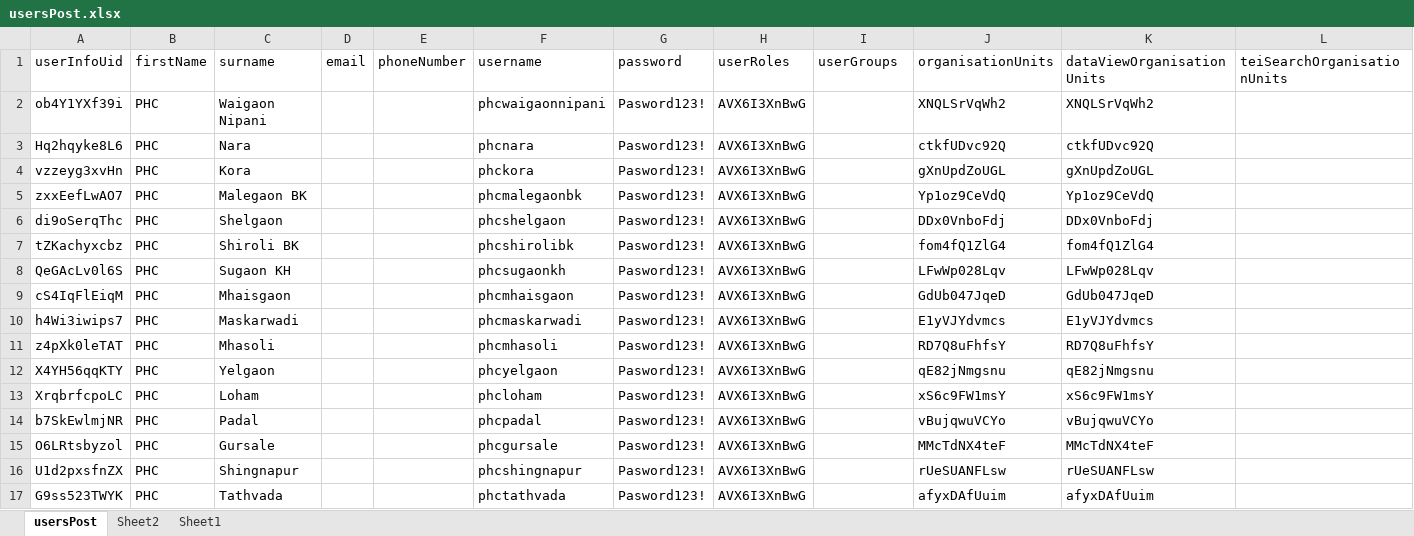
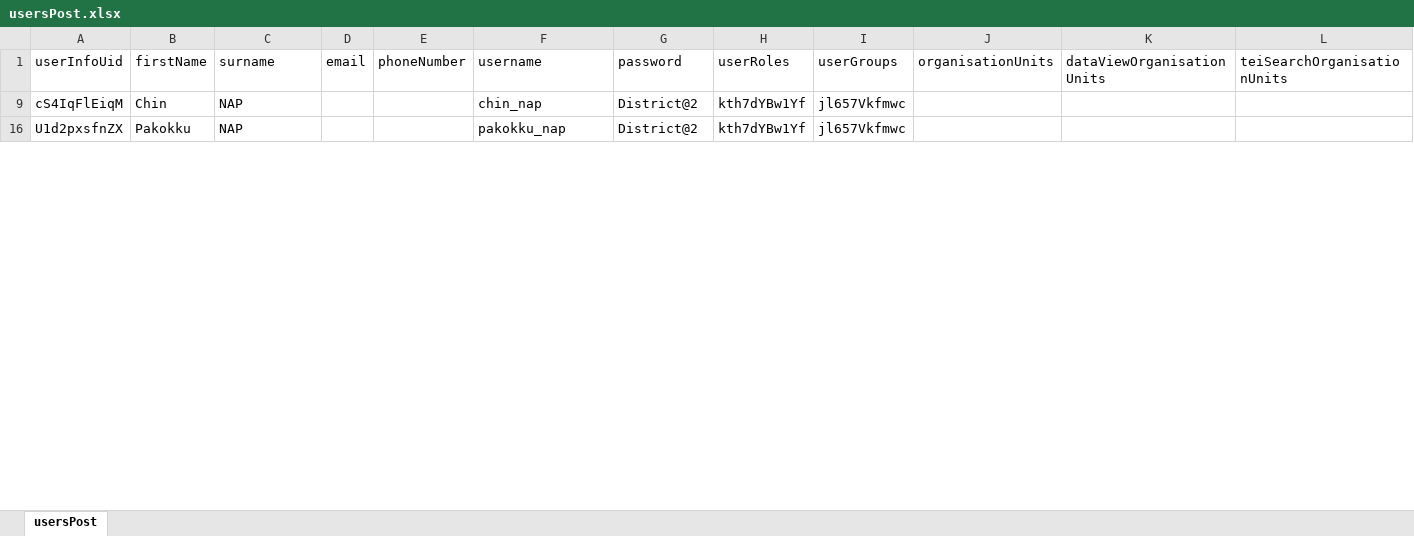
Before and after one commit to hispindia/Apps-Development, an Excel workbook: sample-format/usersPost.xlsx, sheet usersPost, drawn as a sheet; only a part is shown; values as stored, in another font and other column widths than the file's, no cell formats; conditional formats not drawn; removed rows and columns are numbered as before the commit, all else as after; the diff covers the shown part only; the diff names each change by its address in the sheet, - before the commit and + after, or states it on an @@ line.

```diff
--- a/sample-format/usersPost.xlsx (sheet usersPost)
+++ b/sample-format/usersPost.xlsx (sheet usersPost)
-sheet tab: Sheet2
-sheet tab: Sheet1
-row 2: ob4Y1YXf39i | PHC | Waigaon Nipani |  |  | phcwaigaonnipani | Pasword123! | AVX6I3XnBwG |  | XNQLSrVqWh2 | XNQLSrVqWh2
-row 3: Hq2hqyke8L6 | PHC | Nara |  |  | phcnara | Pasword123! | AVX6I3XnBwG |  | ctkfUDvc92Q | ctkfUDvc92Q
-row 4: vzzeyg3xvHn | PHC | Kora |  |  | phckora | Pasword123! | AVX6I3XnBwG |  | gXnUpdZoUGL | gXnUpdZoUGL
-row 5: zxxEefLwAO7 | PHC | Malegaon BK |  |  | phcmalegaonbk | Pasword123! | AVX6I3XnBwG |  | Yp1oz9CeVdQ | Yp1oz9CeVdQ
-row 6: di9oSerqThc | PHC | Shelgaon |  |  | phcshelgaon | Pasword123! | AVX6I3XnBwG |  | DDx0VnboFdj | DDx0VnboFdj
-row 7: tZKachyxcbz | PHC | Shiroli BK |  |  | phcshirolibk | Pasword123! | AVX6I3XnBwG |  | fom4fQ1ZlG4 | fom4fQ1ZlG4
-row 8: QeGAcLv0l6S | PHC | Sugaon KH |  |  | phcsugaonkh | Pasword123! | AVX6I3XnBwG |  | LFwWp028Lqv | LFwWp028Lqv
-B9 (firstName): PHC
+B9 (firstName): Chin
-C9 (surname): Mhaisgaon
+C9 (surname): NAP
-F9 (username): phcmhaisgaon
+F9 (username): chin_nap
-G9 (password): Pasword123!
+G9 (password): District@2
-H9 (userRoles): AVX6I3XnBwG
+H9 (userRoles): kth7dYBw1Yf
-I9 (userGroups): (empty)
+I9 (userGroups): jl657Vkfmwc
-J9 (organisationUnits): GdUb047JqeD
+J9 (organisationUnits): (empty)
-K9 (dataViewOrganisationUnits): GdUb047JqeD
+K9 (dataViewOrganisationUnits): (empty)
-row 10: h4Wi3iwips7 | PHC | Maskarwadi |  |  | phcmaskarwadi | Pasword123! | AVX6I3XnBwG |  | E1yVJYdvmcs | E1yVJYdvmcs
-row 11: z4pXk0leTAT | PHC | Mhasoli |  |  | phcmhasoli | Pasword123! | AVX6I3XnBwG |  | RD7Q8uFhfsY | RD7Q8uFhfsY
-row 12: X4YH56qqKTY | PHC | Yelgaon |  |  | phcyelgaon | Pasword123! | AVX6I3XnBwG |  | qE82jNmgsnu | qE82jNmgsnu
-row 13: XrqbrfcpoLC | PHC | Loham |  |  | phcloham | Pasword123! | AVX6I3XnBwG |  | xS6c9FW1msY | xS6c9FW1msY
-row 14: b7SkEwlmjNR | PHC | Padal |  |  | phcpadal | Pasword123! | AVX6I3XnBwG |  | vBujqwuVCYo | vBujqwuVCYo
-row 15: O6LRtsbyzol | PHC | Gursale |  |  | phcgursale | Pasword123! | AVX6I3XnBwG |  | MMcTdNX4teF | MMcTdNX4teF
-B16 (firstName): PHC
+B16 (firstName): Pakokku
-C16 (surname): Shingnapur
+C16 (surname): NAP
-F16 (username): phcshingnapur
+F16 (username): pakokku_nap
-G16 (password): Pasword123!
+G16 (password): District@2
-H16 (userRoles): AVX6I3XnBwG
+H16 (userRoles): kth7dYBw1Yf
-I16 (userGroups): (empty)
+I16 (userGroups): jl657Vkfmwc
-J16 (organisationUnits): rUeSUANFLsw
+J16 (organisationUnits): (empty)
-K16 (dataViewOrganisationUnits): rUeSUANFLsw
+K16 (dataViewOrganisationUnits): (empty)
-row 17: G9ss523TWYK | PHC | Tathvada |  |  | phctathvada | Pasword123! | AVX6I3XnBwG |  | afyxDAfUuim | afyxDAfUuim
```
Also changed, not shown: 1 added row, 12 removed rows and 24 edited cells elsewhere in this sheet, cell formats, hidden cells, 9 other files.
